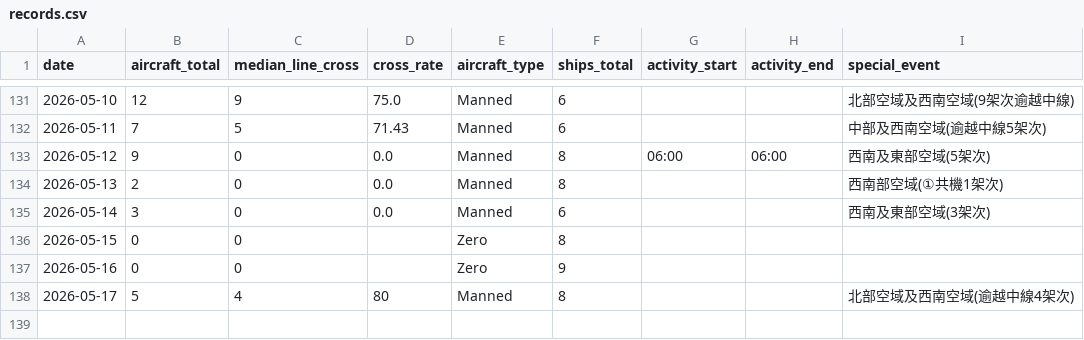
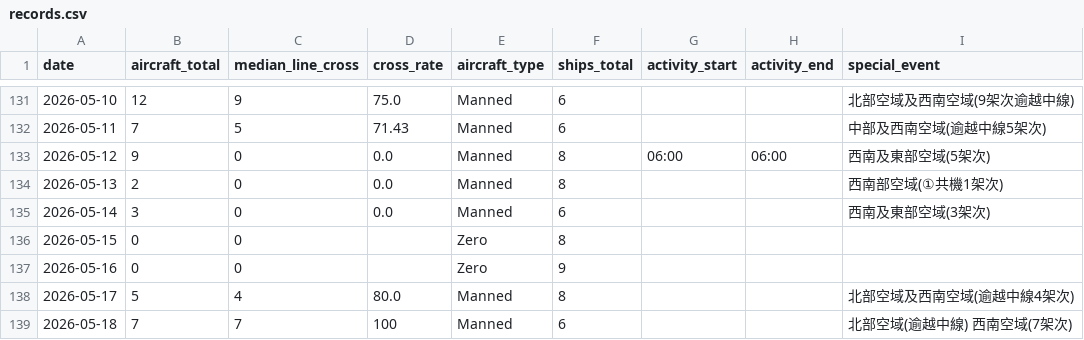
Before and after one commit to lioneer32232002-commits/pla-tracker, a CSV file: data/records.csv, drawn as a sheet; only a part is shown, gaps mark what is left out.

```diff
--- a/data/records.csv
+++ b/data/records.csv
@@ -156,2 +156,3 @@ date,aircraft_total,median_line_cross,cross_rate,aircraft_type,ships_total,activ
 2026-05-16,0,0,,Zero,9,,,
-2026-05-17,5,4,80,Manned,8,,,北部空域及西南空域(逾越中線4架次)
+2026-05-17,5,4,80.0,Manned,8,,,北部空域及西南空域(逾越中線4架次)
+2026-05-18,7,7,100,Manned,6,,,北部空域(逾越中線) 西南空域(7架次)
```
Also changed, not shown: 3 other files.
